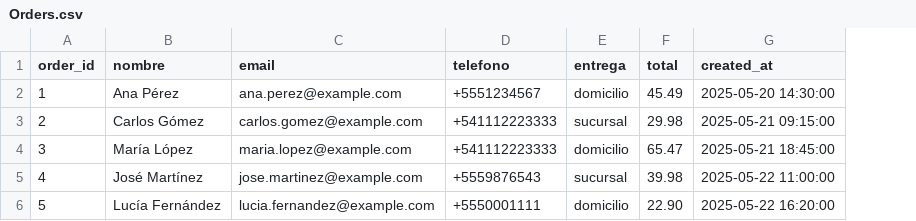
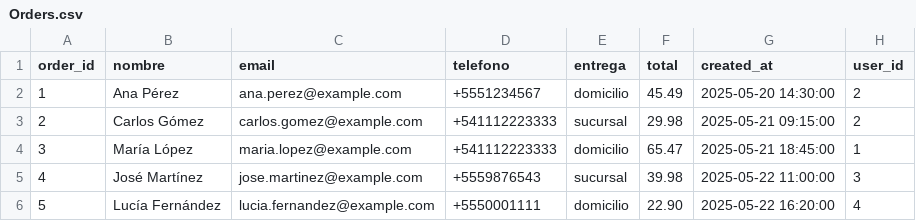
Before and after one commit to Dagyss/PAWPrints-Ecommerce, a CSV file: src/Deploy_database/data/Orders.csv, drawn as a sheet; the diff names each change by its address in the sheet, - before the commit and + after, or states it on an @@ line.

```diff
--- a/src/Deploy_database/data/Orders.csv
+++ b/src/Deploy_database/data/Orders.csv
+column H (user_id), rows 2-6: 2 | 2 | 1 | 3 | 4
```
Also changed, not shown: 3 other files.
